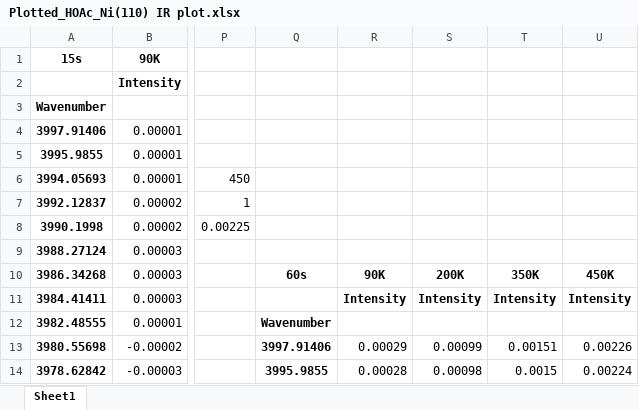
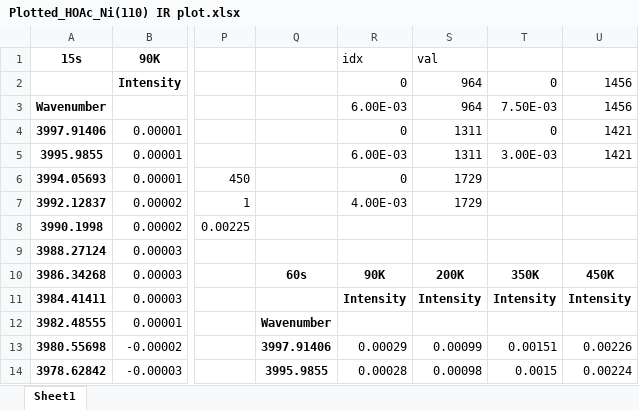
Before and after one commit to mannyfin/IRAS, an Excel workbook: HOAc work/Ni(110)/IRAS chamber/HOAc results on Ni and SnNi in IRAS chamber/IRAS of HOAc on Ni(110)/Plotted_HOAc_Ni(110) IR plot.xlsx, sheet Sheet1, drawn as a sheet; only a part is shown, gaps mark what is left out; values as stored, in another font and other column widths than the file's, no borders; charts and pictures not drawn; the diff names each change by its address in the sheet, - before the commit and + after, or states it on an @@ line.

Commit message:
updated plots

```diff
--- a/HOAc work/Ni(110)/IRAS chamber/HOAc results on Ni and SnNi in IRAS chamber/IRAS of HOAc on Ni(110)/Plotted_HOAc_Ni(110) IR plot.xlsx (sheet Sheet1)
+++ b/HOAc work/Ni(110)/IRAS chamber/HOAc results on Ni and SnNi in IRAS chamber/IRAS of HOAc on Ni(110)/Plotted_HOAc_Ni(110) IR plot.xlsx (sheet Sheet1)
-R1: (empty)
+R1: idx
-S1: (empty)
+S1: val
-R2 (idx): (empty)
+R2 (idx): 0
-S2:S3 (val): (empty)
+S2:S3 (val): 964
-T2: (empty)
+T2: 0
-U2:U3: (empty)
+U2:U3: 1456
-R3 (idx): (empty)
+R3 (idx): 6.00E-03
-T3: (empty)
+T3: 7.50E-03
-R4 (idx): (empty)
+R4 (idx): 0
-S4:S5 (val): (empty)
+S4:S5 (val): 1311
-T4: (empty)
+T4: 0
-U4:U5: (empty)
+U4:U5: 1421
-R5 (idx): (empty)
+R5 (idx): 6.00E-03
-T5: (empty)
+T5: 3.00E-03
-R6 (idx): (empty)
+R6 (idx): 0
-S6:S7 (val): (empty)
+S6:S7 (val): 1729
-R7 (idx): (empty)
+R7 (idx): 4.00E-03
```
Also changed, not shown: charts or pictures, HOAc work/Ni(110)/IRAS chamber/HOAc results on Ni and SnNi in IRAS chamber/IRAS of SnNi_HOAc_and_unknown/SnNi 1e-9Torr60s 7252017.0/IR HOAc on SnNi.xlsx, HOAc work/Ni(110)/IRAS chamber/HOAc results on Ni and SnNi in IRAS chamber/TPD of HOAc on SnNi/TPD SnNi HOAc/TPD Plot HOAc_2e-9_30s_SnNi .xlsx, 4 other files.
